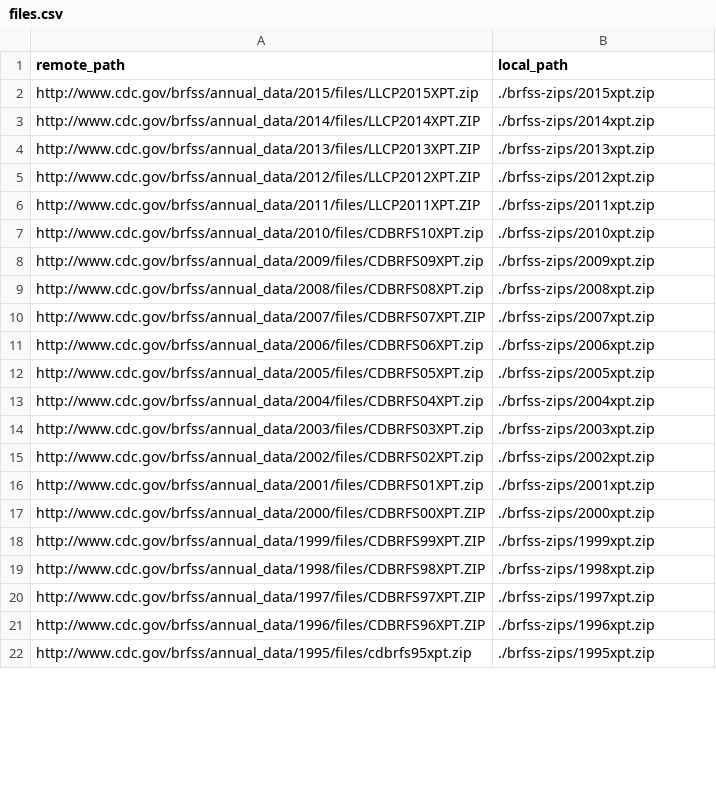
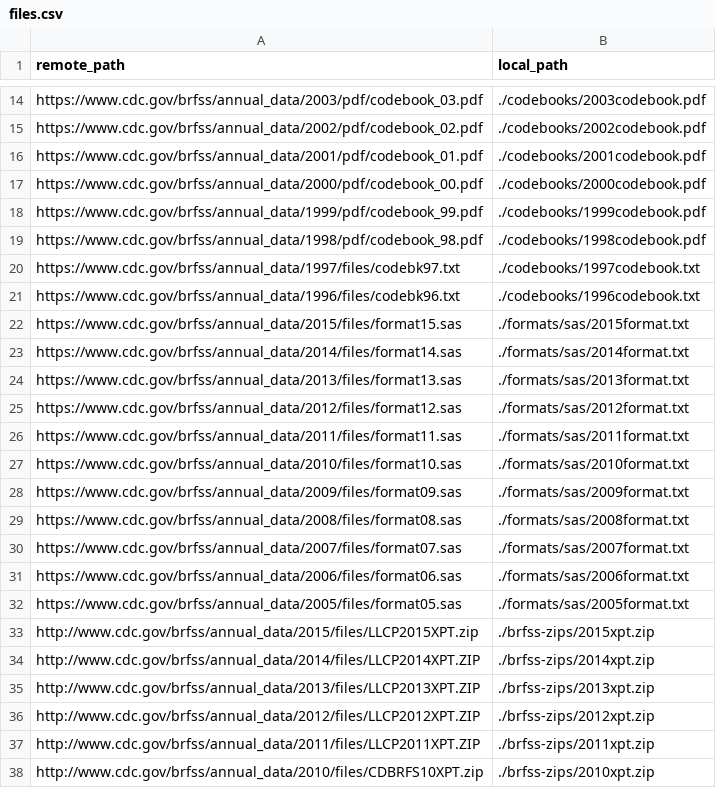
Before and after one commit to tcopple/mspa498-amaranth, a CSV file: data/files.csv, drawn as a sheet; only a part is shown, gaps mark what is left out; the shorter side is filled out with more unchanged rows; the diff covers the shown part only.

```diff
--- a/data/files.csv
+++ b/data/files.csv
@@ -2 +14,20 @@ remote_path,local_path
+https://www.cdc.gov/brfss/annual_data/2003/pdf/codebook_03.pdf,./codebooks/2003codebook.pdf
+https://www.cdc.gov/brfss/annual_data/2002/pdf/codebook_02.pdf,./codebooks/2002codebook.pdf
+https://www.cdc.gov/brfss/annual_data/2001/pdf/codebook_01.pdf,./codebooks/2001codebook.pdf
+https://www.cdc.gov/brfss/annual_data/2000/pdf/codebook_00.pdf,./codebooks/2000codebook.pdf
+https://www.cdc.gov/brfss/annual_data/1999/pdf/codebook_99.pdf,./codebooks/1999codebook.pdf
+https://www.cdc.gov/brfss/annual_data/1998/pdf/codebook_98.pdf,./codebooks/1998codebook.pdf
+https://www.cdc.gov/brfss/annual_data/1997/files/codebk97.txt,./codebooks/1997codebook.txt
+https://www.cdc.gov/brfss/annual_data/1996/files/codebk96.txt,./codebooks/1996codebook.txt
+https://www.cdc.gov/brfss/annual_data/2015/files/format15.sas,./formats/sas/2015format.txt
+https://www.cdc.gov/brfss/annual_data/2014/files/format14.sas,./formats/sas/2014format.txt
+https://www.cdc.gov/brfss/annual_data/2013/files/format13.sas,./formats/sas/2013format.txt
+https://www.cdc.gov/brfss/annual_data/2012/files/format12.sas,./formats/sas/2012format.txt
+https://www.cdc.gov/brfss/annual_data/2011/files/format11.sas,./formats/sas/2011format.txt
+https://www.cdc.gov/brfss/annual_data/2010/files/format10.sas,./formats/sas/2010format.txt
+https://www.cdc.gov/brfss/annual_data/2009/files/format09.sas,./formats/sas/2009format.txt
+https://www.cdc.gov/brfss/annual_data/2008/files/format08.sas,./formats/sas/2008format.txt
+https://www.cdc.gov/brfss/annual_data/2007/files/format07.sas,./formats/sas/2007format.txt
+https://www.cdc.gov/brfss/annual_data/2006/files/format06.sas,./formats/sas/2006format.txt
+https://www.cdc.gov/brfss/annual_data/2005/files/format05.sas,./formats/sas/2005format.txt
 http://www.cdc.gov/brfss/annual_data/2015/files/LLCP2015XPT.zip,./brfss-zips/2015xpt.zip
```
Also changed, not shown: 6 added rows, 15 removed rows and 6 moved rows elsewhere in this file.
